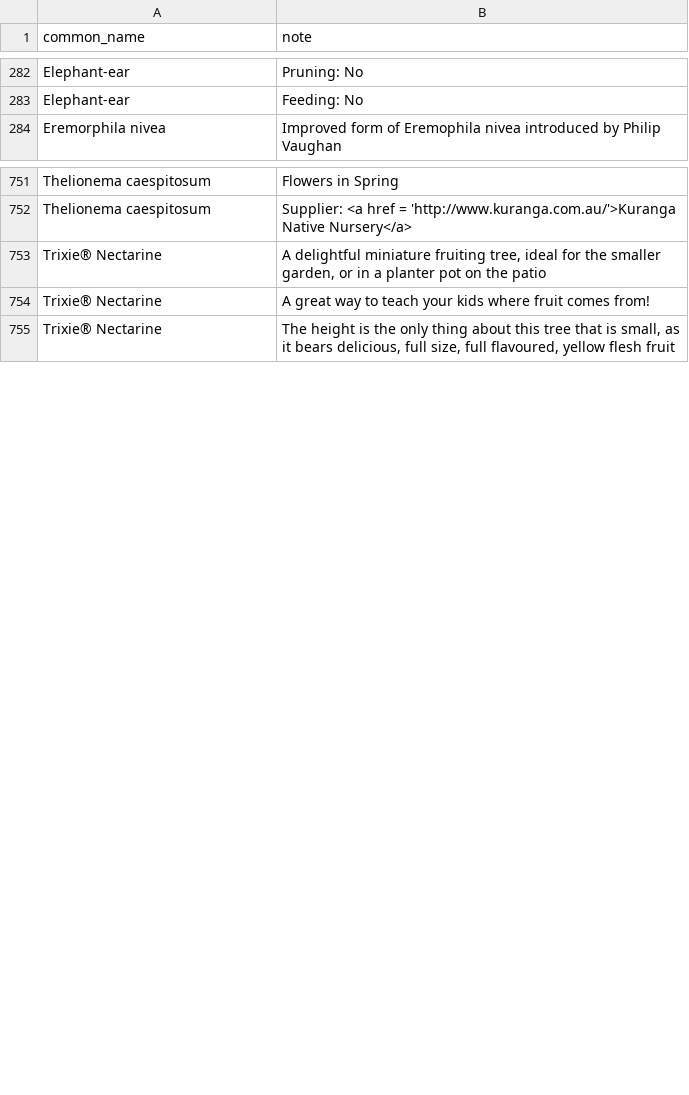
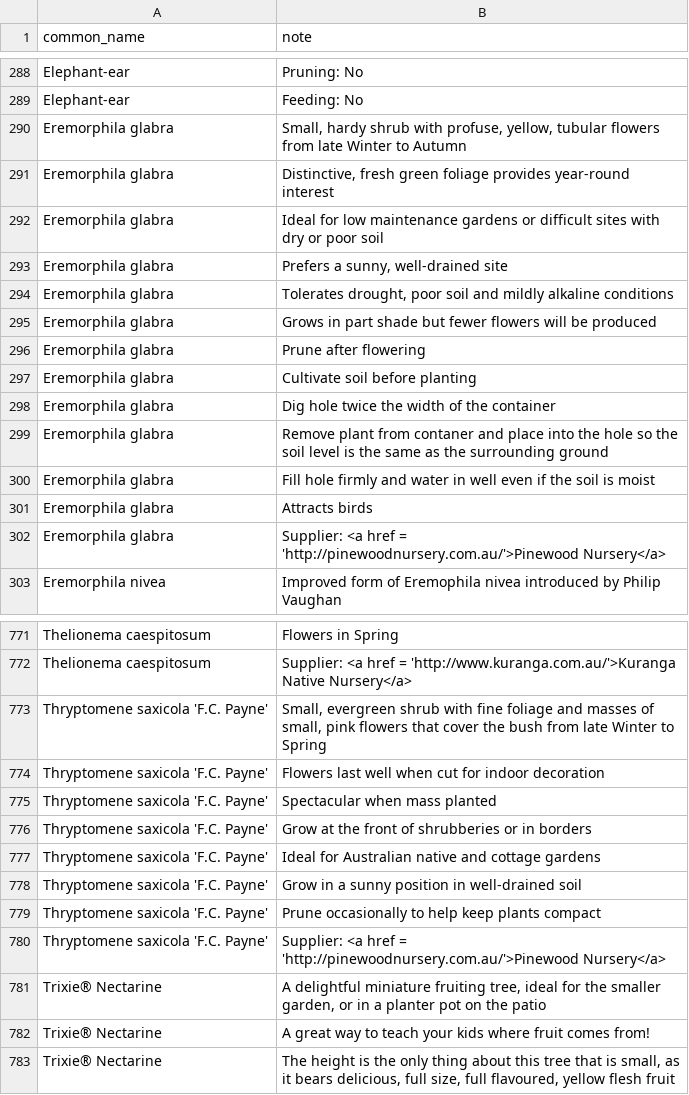
Before and after one commit to ronsavage/WWW-Garden-Design, a CSV file: data/notes.csv, drawn as a sheet; only a part is shown, gaps mark what is left out; the diff covers the shown part only.

Commit message:
Add new plants

```diff
--- a/data/notes.csv
+++ b/data/notes.csv
@@ -283,2 +289,15 @@
 "Elephant-ear","Feeding: No"
+"Eremorphila glabra","Small, hardy shrub with profuse, yellow, tubular flowers from late Winter to Autumn"
+"Eremorphila glabra","Distinctive, fresh green foliage provides year-round interest"
+"Eremorphila glabra","Ideal for low maintenance gardens or difficult sites with dry or poor soil"
+"Eremorphila glabra","Prefers a sunny, well-drained site"
+"Eremorphila glabra","Tolerates drought, poor soil and mildly alkaline conditions"
+"Eremorphila glabra","Grows in part shade but fewer flowers will be produced"
+"Eremorphila glabra","Prune after flowering"
+"Eremorphila glabra","Cultivate soil before planting"
+"Eremorphila glabra","Dig hole twice the width of the container"
+"Eremorphila glabra","Remove plant from contaner and place into the hole so the soil level is the same as the surrounding ground"
+"Eremorphila glabra","Fill hole firmly and water in well even if the soil is moist"
+"Eremorphila glabra","Attracts birds"
+"Eremorphila glabra","Supplier: <a href = 'http://pinewoodnursery.com.au/'>Pinewood Nursery</a>"
 "Eremorphila nivea","Improved form of Eremophila nivea introduced by Philip Vaughan"
@@ -752,2 +772,10 @@
 "Thelionema caespitosum","Supplier: <a href = 'http://www.kuranga.com.au/'>Kuranga Native Nursery</a>"
+"Thryptomene saxicola 'F.C. Payne'","Small, evergreen shrub with fine foliage and masses of small, pink flowers that cover the bush from late Winter to Spring"
+"Thryptomene saxicola 'F.C. Payne'","Flowers last well when cut for indoor decoration"
+"Thryptomene saxicola 'F.C. Payne'","Spectacular when mass planted"
+"Thryptomene saxicola 'F.C. Payne'","Grow at the front of shrubberies or in borders"
+"Thryptomene saxicola 'F.C. Payne'","Ideal for Australian native and cottage gardens"
+"Thryptomene saxicola 'F.C. Payne'","Grow in a sunny position in well-drained soil"
+"Thryptomene saxicola 'F.C. Payne'","Prune occasionally to help keep plants compact"
+"Thryptomene saxicola 'F.C. Payne'","Supplier: <a href = 'http://pinewoodnursery.com.au/'>Pinewood Nursery</a>"
 "Trixie® Nectarine","A delightful miniature fruiting tree, ideal for the smaller garden, or in a planter pot on the patio"
```
Also changed, not shown: 7 added rows and 7 edited cells elsewhere in this file, data/attributes.csv, data/flower_locations.csv, 5 other files.
